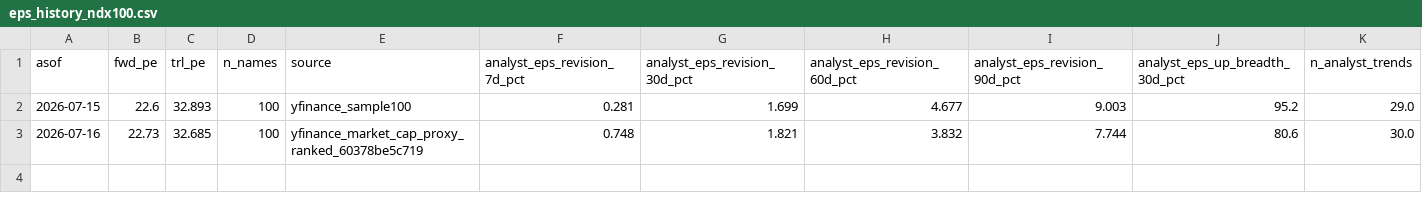
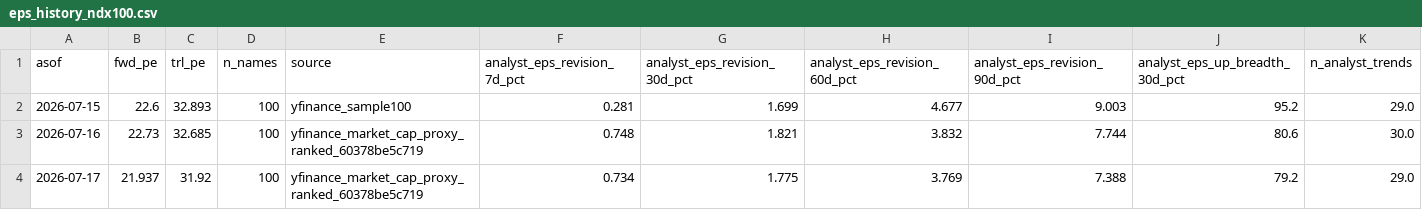
Before and after one commit to jsmc0818/reality-sentiment-engine, a CSV file: data/eps_history_ndx100.csv, drawn as a sheet; only a part is shown; rows hold the shown columns only; the diff names each change by its address in the sheet, - before the commit and + after, or states it on an @@ line.

```diff
--- a/data/eps_history_ndx100.csv
+++ b/data/eps_history_ndx100.csv
+row 4: 2026-07-17 | 21.937 | 31.92 | 100 | yfinance_market_cap_proxy_ranked_60378be5c719 | 0.734 | 1.775 | 3.769 | 7.388 | 79.2 | 29.0
```
Also changed, not shown: data/eps_history_mag7.csv, data/eps_history_sp500.csv, 2 other files.
